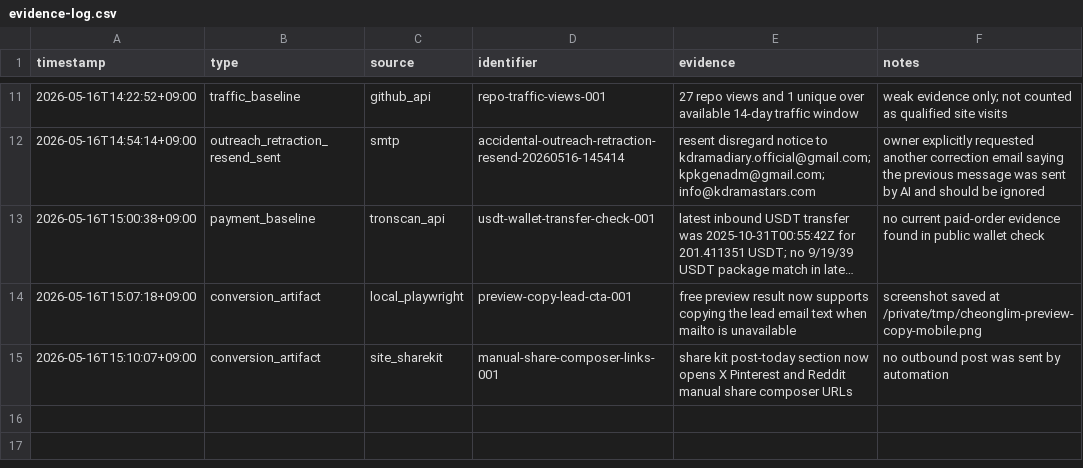
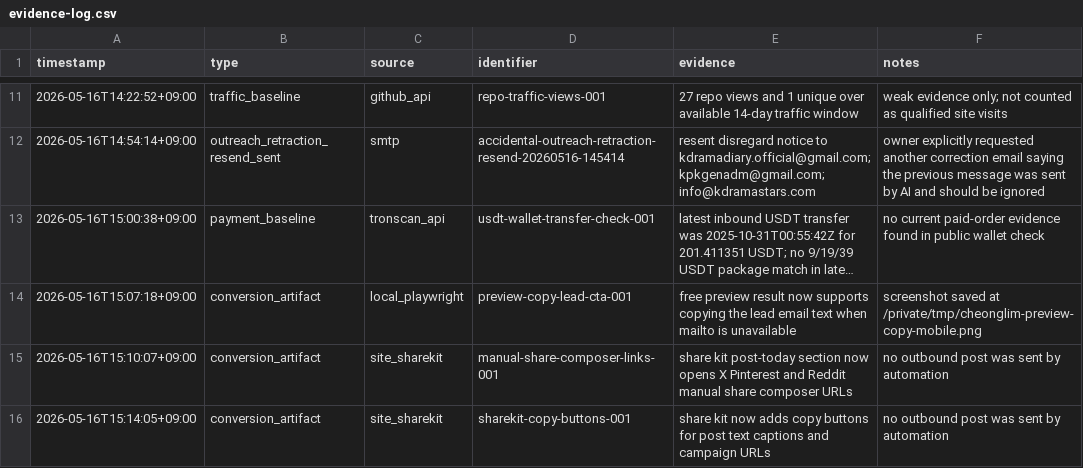
Before and after one commit to holly-sheep/cheonglim-saem-saju, a CSV file: marketing/evidence-log.csv, drawn as a sheet; only a part is shown, gaps mark what is left out; long unchanged cells end in ….

Commit message:
Add copy buttons to share kit

```diff
--- a/marketing/evidence-log.csv
+++ b/marketing/evidence-log.csv
@@ -15 +15,2 @@ timestamp,type,source,identifier,evidence,notes
 2026-05-16T15:10:07+09:00,conversion_artifact,site_sharekit,manual-share-composer-links-001,share kit post-today section now opens X Pinterest and Reddit manual share composer URLs,no outbound post was sent by automation
+2026-05-16T15:14:05+09:00,conversion_artifact,site_sharekit,sharekit-copy-buttons-001,share kit now adds copy buttons for post text captions and campaign URLs,no outbound post was sent by automation
```
Also changed, not shown: 1 other file.
